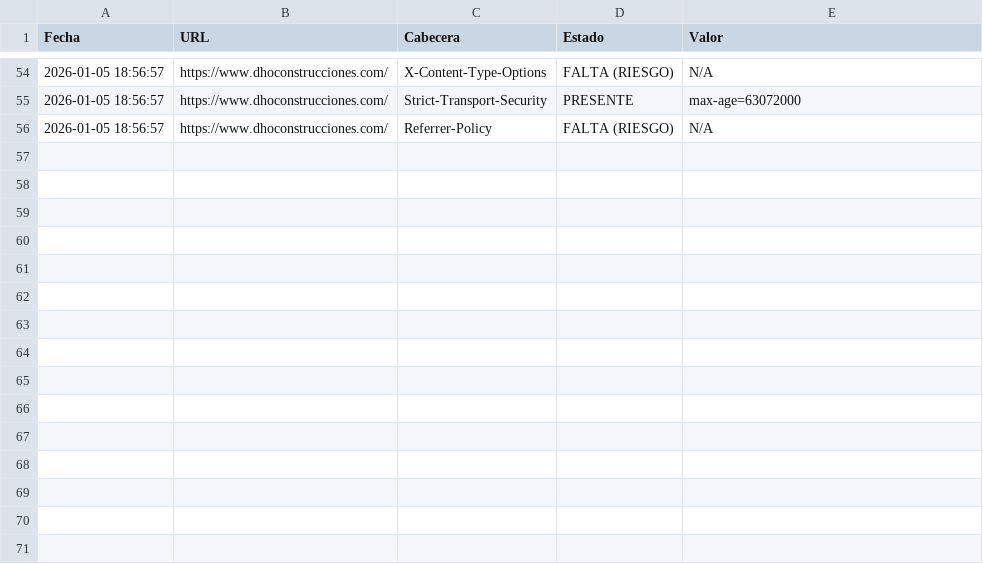
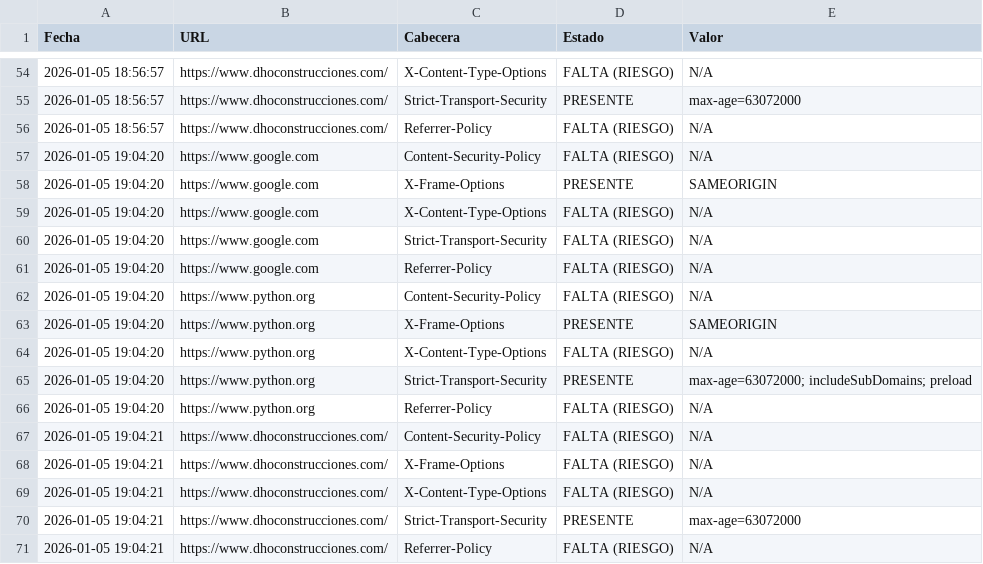
Before and after one commit to Jan0890/python-scraper-automation, a CSV file: auditoria_seguridad.csv, drawn as a sheet; only a part is shown, gaps mark what is left out.

```diff
--- a/auditoria_seguridad.csv
+++ b/auditoria_seguridad.csv
@@ -56 +56,16 @@ Fecha,URL,Cabecera,Estado,Valor
 2026-01-05 18:56:57,https://www.dhoconstrucciones.com/,Referrer-Policy,FALTA (RIESGO),N/A
+2026-01-05 19:04:20,https://www.google.com,Content-Security-Policy,FALTA (RIESGO),N/A
+2026-01-05 19:04:20,https://www.google.com,X-Frame-Options,PRESENTE,SAMEORIGIN
+2026-01-05 19:04:20,https://www.google.com,X-Content-Type-Options,FALTA (RIESGO),N/A
+2026-01-05 19:04:20,https://www.google.com,Strict-Transport-Security,FALTA (RIESGO),N/A
+2026-01-05 19:04:20,https://www.google.com,Referrer-Policy,FALTA (RIESGO),N/A
+2026-01-05 19:04:20,https://www.python.org,Content-Security-Policy,FALTA (RIESGO),N/A
+2026-01-05 19:04:20,https://www.python.org,X-Frame-Options,PRESENTE,SAMEORIGIN
+2026-01-05 19:04:20,https://www.python.org,X-Content-Type-Options,FALTA (RIESGO),N/A
+2026-01-05 19:04:20,https://www.python.org,Strict-Transport-Security,PRESENTE,max-age=63072000; includeSubDomains; preload
+2026-01-05 19:04:20,https://www.python.org,Referrer-Policy,FALTA (RIESGO),N/A
+2026-01-05 19:04:21,https://www.dhoconstrucciones.com/,Content-Security-Policy,FALTA (RIESGO),N/A
+2026-01-05 19:04:21,https://www.dhoconstrucciones.com/,X-Frame-Options,FALTA (RIESGO),N/A
+2026-01-05 19:04:21,https://www.dhoconstrucciones.com/,X-Content-Type-Options,FALTA (RIESGO),N/A
+2026-01-05 19:04:21,https://www.dhoconstrucciones.com/,Strict-Transport-Security,PRESENTE,max-age=63072000
+2026-01-05 19:04:21,https://www.dhoconstrucciones.com/,Referrer-Policy,FALTA (RIESGO),N/A
```
Also changed, not shown: resultados_scraper.csv.
